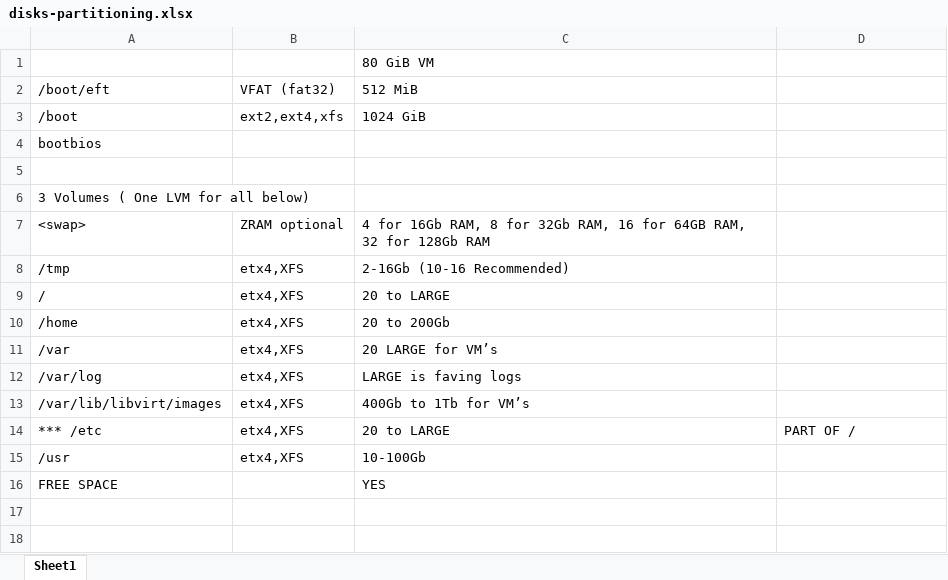
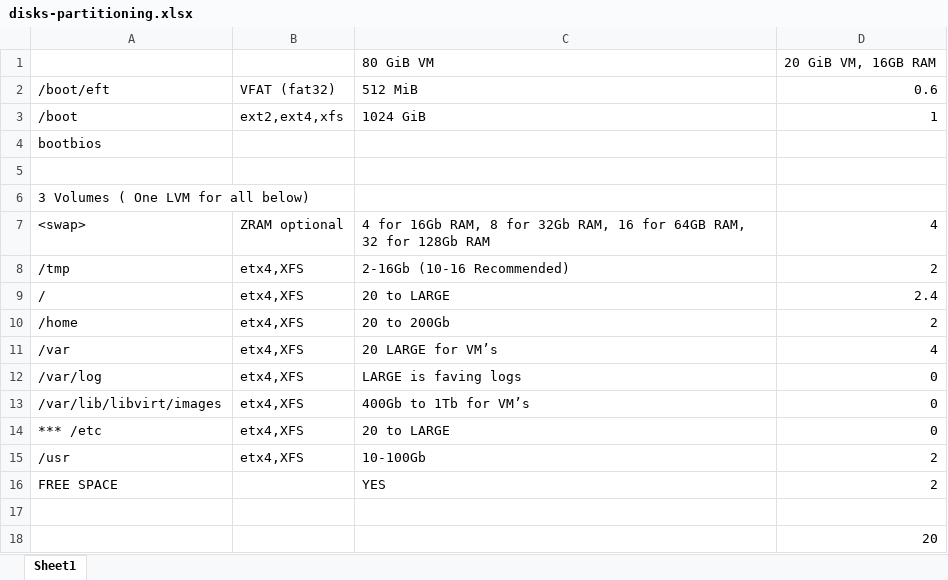
Before and after one commit to IntenseWebs/servercode, an Excel workbook: disks-partitioning.xlsx, sheet Sheet1, drawn as a sheet; values as stored, in another font and other column widths than the file's, no borders; the diff names each change by its address in the sheet, - before the commit and + after, or states it on an @@ line.

```diff
--- a/disks-partitioning.xlsx (sheet Sheet1)
+++ b/disks-partitioning.xlsx (sheet Sheet1)
-D1: (empty)
+D1: 20 GiB VM, 16GB RAM
-D2: (empty)
+D2: 0.6
-D3: (empty)
+D3: 1
-D7: (empty)
+D7: 4
-D8: (empty)
+D8: 2
-D9: (empty)
+D9: 2.4
-D10: (empty)
+D10: 2
-D11: (empty)
+D11: 4
-D12:D13: (empty)
+D12:D13: 0
-D14: PART OF /
+D14: 0
-D15:D16: (empty)
+D15:D16: 2
+row 17: (empty)
+row 18:  |  |  | 20
```
Also changed, not shown: 2 other files.
